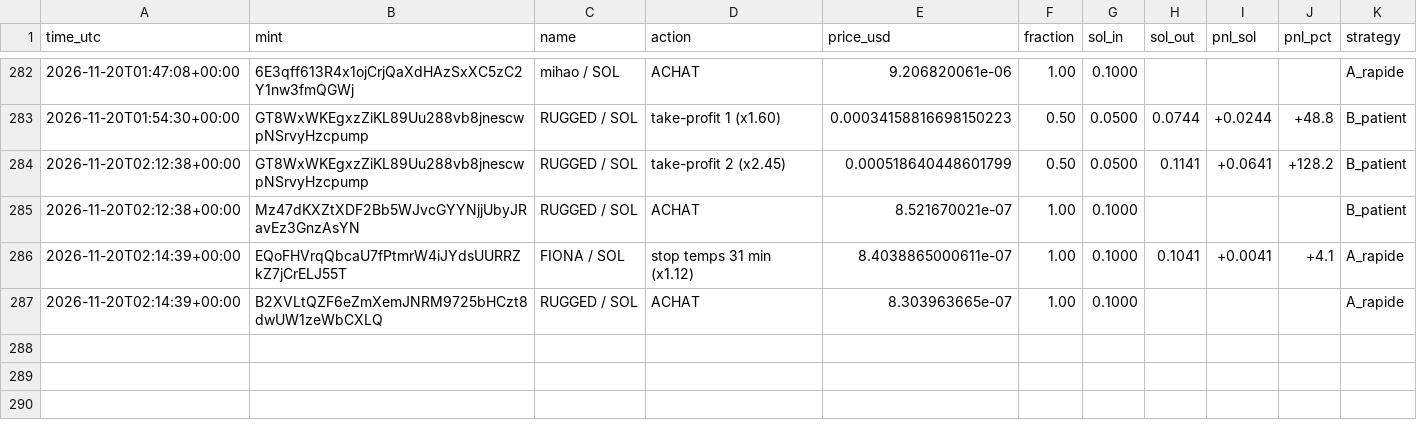
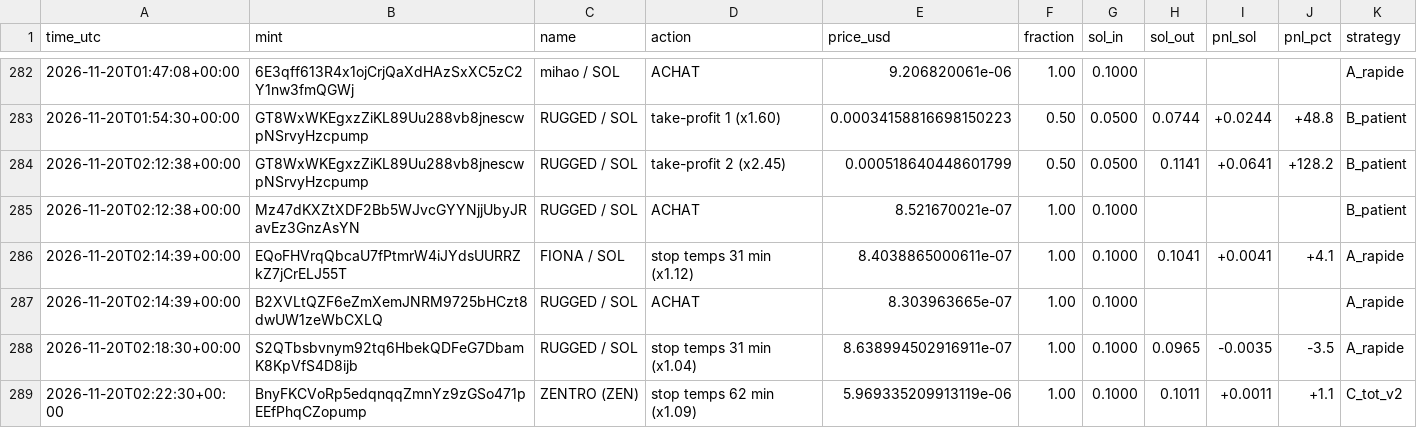
Before and after one commit to marion2702/coin-tracker, a CSV file: paper_trades.csv, drawn as a sheet; only a part is shown, gaps mark what is left out.

```diff
--- a/paper_trades.csv
+++ b/paper_trades.csv
@@ -287 +287,3 @@ time_utc,mint,name,action,price_usd,fraction,sol_in,sol_out,pnl_sol,pnl_pct,stra
 2026-11-20T02:14:39+00:00,B2XVLtQZF6eZmXemJNRM9725bHCzt8dwUW1zeWbCXLQ,RUGGED / SOL,ACHAT,8.303963665e-07,1.00,0.1000,,,,A_rapide
+2026-11-20T02:18:30+00:00,S2QTbsbvnym92tq6HbekQDFeG7DbamK8KpVfS4D8ijb,RUGGED / SOL,stop temps 31 min (x1.04),8.638994502916911e-07,1.00,0.1000,0.0965,-0.0035,-3.5,A_rapide
+2026-11-20T02:22:30+00:00,BnyFKCVoRp5edqnqqZmnYz9zGSo471pEEfPhqCZopump,ZENTRO (ZEN),stop temps 62 min (x1.09),5.969335209913119e-06,1.00,0.1000,0.1011,+0.0011,+1.1,C_tot_v2
```
Also changed, not shown: history.csv, 1 other file.
